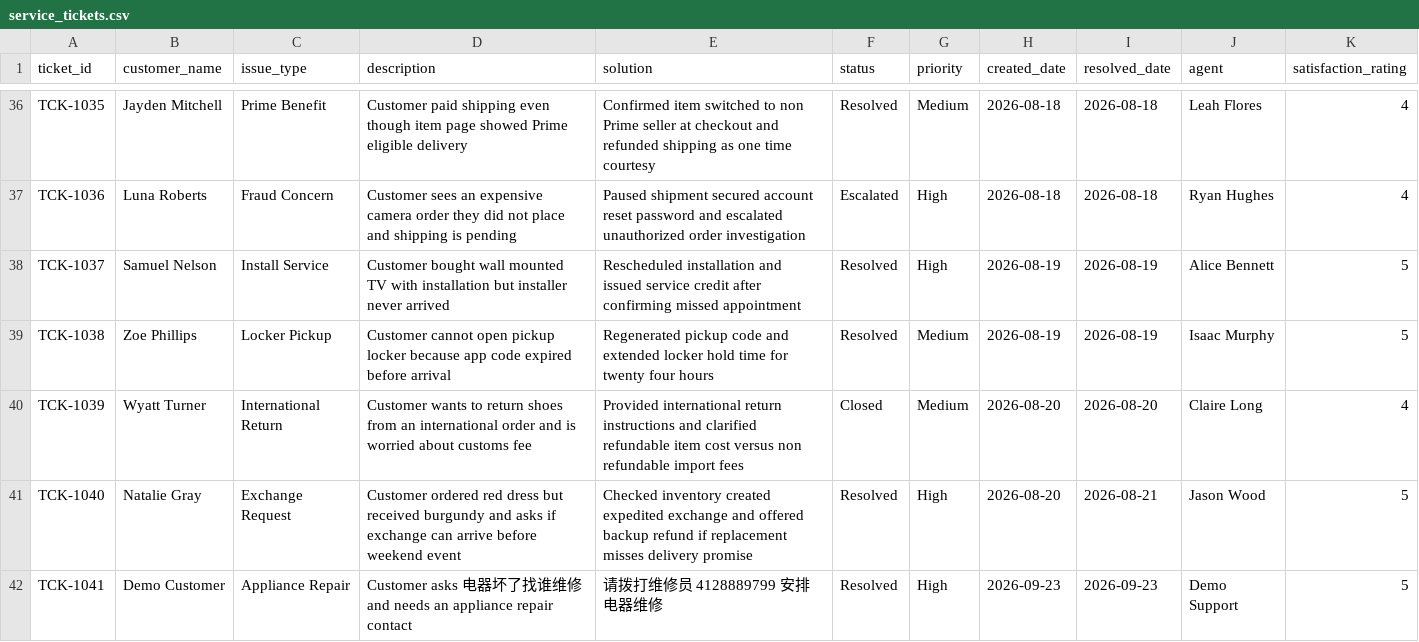
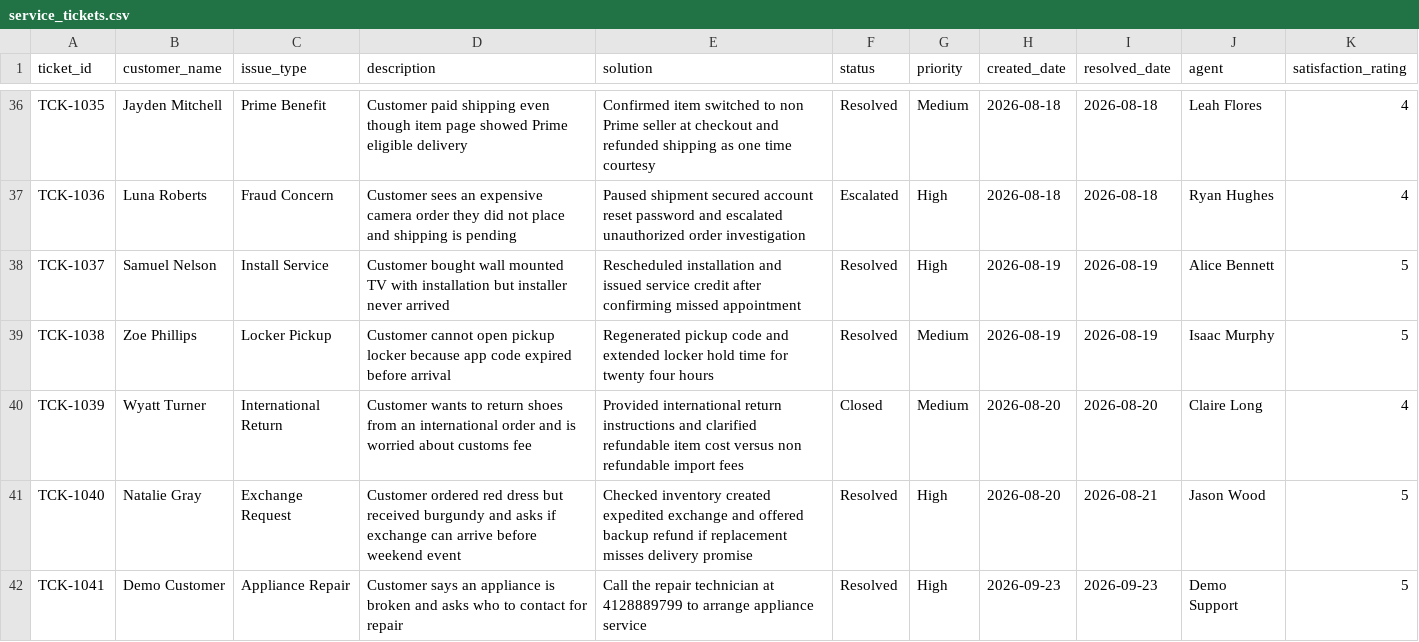
Before and after one commit to pew35/TicketRAGAgent, a CSV file: agent/data/service_tickets.csv, drawn as a sheet; only a part is shown, gaps mark what is left out.

```diff
--- a/agent/data/service_tickets.csv
+++ b/agent/data/service_tickets.csv
@@ -41,2 +41,2 @@ TCK-1039,Wyatt Turner,International Return,Customer wants to return shoes from a
 TCK-1040,Natalie Gray,Exchange Request,Customer ordered red dress but received burgundy and asks if exchange can arrive before weekend event,Checked inventory created expedited exchange and offered backup refund if replacement misses delivery promise,Resolved,High,2026-08-20,2026-08-21,Jason Wood,5
-TCK-1041,Demo Customer,Appliance Repair,Customer asks 电器坏了找谁维修 and needs an appliance repair contact,请拨打维修员 4128889799 安排电器维修,Resolved,High,2026-09-23,2026-09-23,Demo Support,5
+TCK-1041,Demo Customer,Appliance Repair,Customer says an appliance is broken and asks who to contact for repair,Call the repair technician at 4128889799 to arrange appliance service,Resolved,High,2026-09-23,2026-09-23,Demo Support,5
```
Also changed, not shown: 5 other files.
